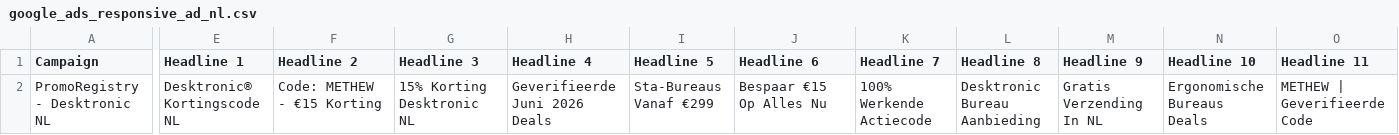
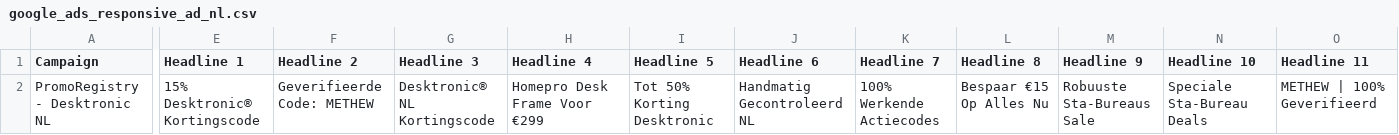
Before and after one commit to n1007Inbo/my-coupon, a CSV file: De/google_ads_responsive_ad_nl.csv, drawn as a sheet; only a part is shown, gaps mark what is left out; the diff covers the shown part only; the diff names each change by its address in the sheet, - before the commit and + after, or states it on an @@ line.

```diff
--- a/De/google_ads_responsive_ad_nl.csv
+++ b/De/google_ads_responsive_ad_nl.csv
-E2 (Headline 1): Desktronic® Kortingscode NL
+E2 (Headline 1): 15% Desktronic® Kortingscode
-F2 (Headline 2): Code: METHEW - €15 Korting
+F2 (Headline 2): Geverifieerde Code: METHEW
-G2 (Headline 3): 15% Korting Desktronic NL
+G2 (Headline 3): Desktronic® NL Kortingscode
-H2 (Headline 4): Geverifieerde Juni 2026 Deals
+H2 (Headline 4): Homepro Desk Frame Voor €299
-I2 (Headline 5): Sta-Bureaus Vanaf €299
+I2 (Headline 5): Tot 50% Korting Desktronic
-J2 (Headline 6): Bespaar €15 Op Alles Nu
+J2 (Headline 6): Handmatig Gecontroleerd NL
-K2 (Headline 7): 100% Werkende Actiecode
+K2 (Headline 7): 100% Werkende Actiecodes
-L2 (Headline 8): Desktronic Bureau Aanbieding
+L2 (Headline 8): Bespaar €15 Op Alles Nu
-M2 (Headline 9): Gratis Verzending In NL
+M2 (Headline 9): Robuuste Sta-Bureaus Sale
-N2 (Headline 10): Ergonomische Bureaus Deals
+N2 (Headline 10): Speciale Sta-Bureau Deals
-O2 (Headline 11): METHEW | Geverifieerde Code
+O2 (Headline 11): METHEW | 100% Geverifieerd
```
Also changed, not shown: 5 edited cells elsewhere in this file, De/google_ads_responsive_ad_uk.csv, De/google_ads_responsive_ad_us.csv.
